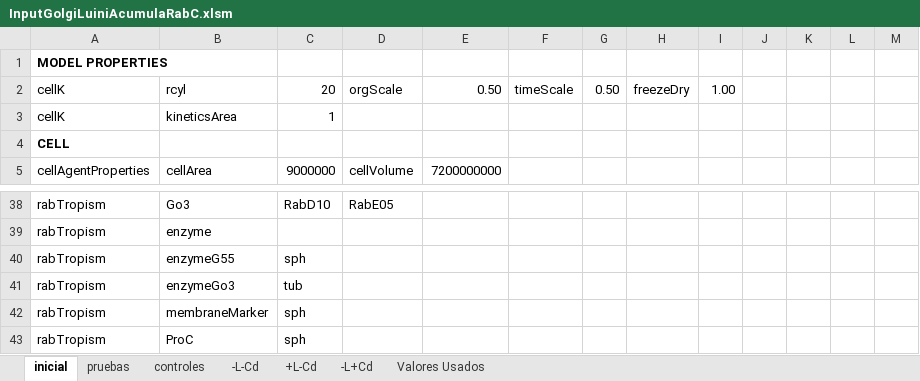
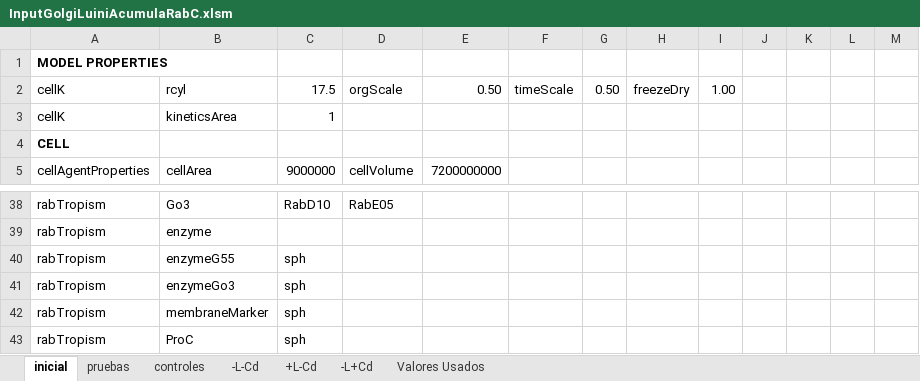
Before and after one commit to ihem-institute/immunity, an Excel workbook: InputGolgiLuiniAcumulaRabC.xlsm, sheet inicial, drawn as a sheet; only a part is shown, gaps mark what is left out; values as stored, in another font and other column widths than the file's, no borders; the diff covers the shown part only; the diff names each change by its address in the sheet, - before the commit and + after, or states it on an @@ line.

```diff
--- a/InputGolgiLuiniAcumulaRabC.xlsm (sheet inicial)
+++ b/InputGolgiLuiniAcumulaRabC.xlsm (sheet inicial)
-C2: 20
+C2: 17.5
-C41: tub
+C41: sph
```
Also changed, not shown: 22 edited cells elsewhere in this sheet, 26 other files.
